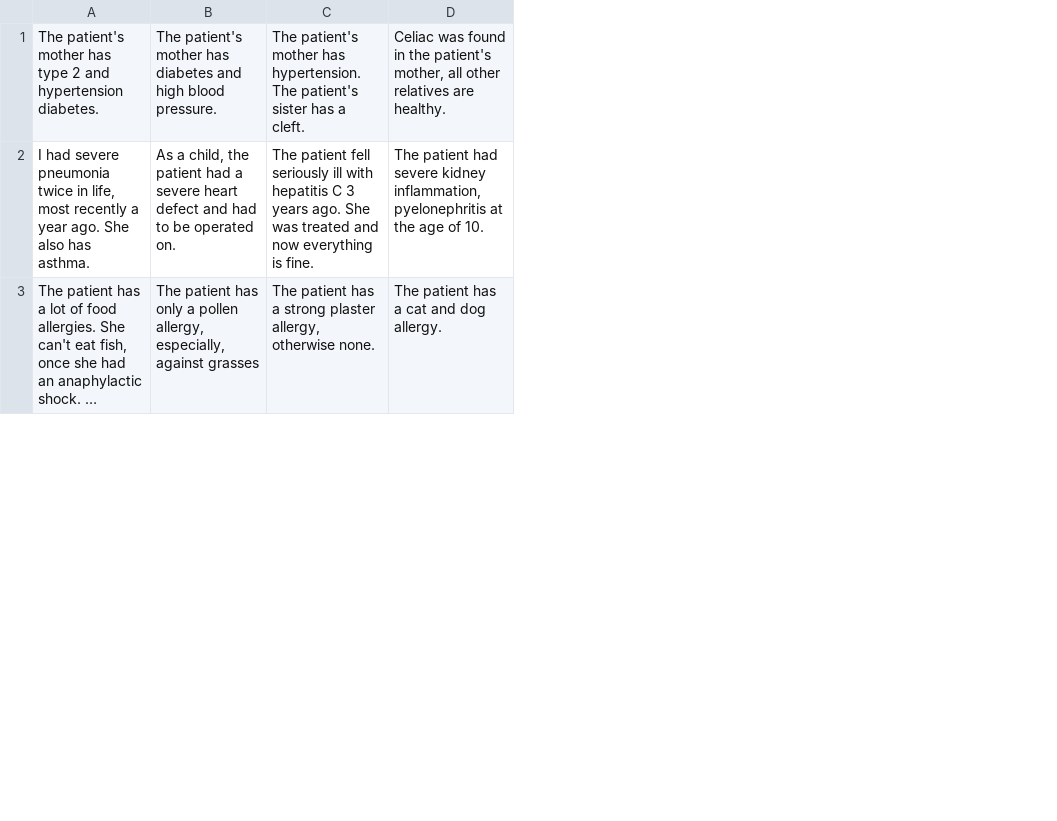
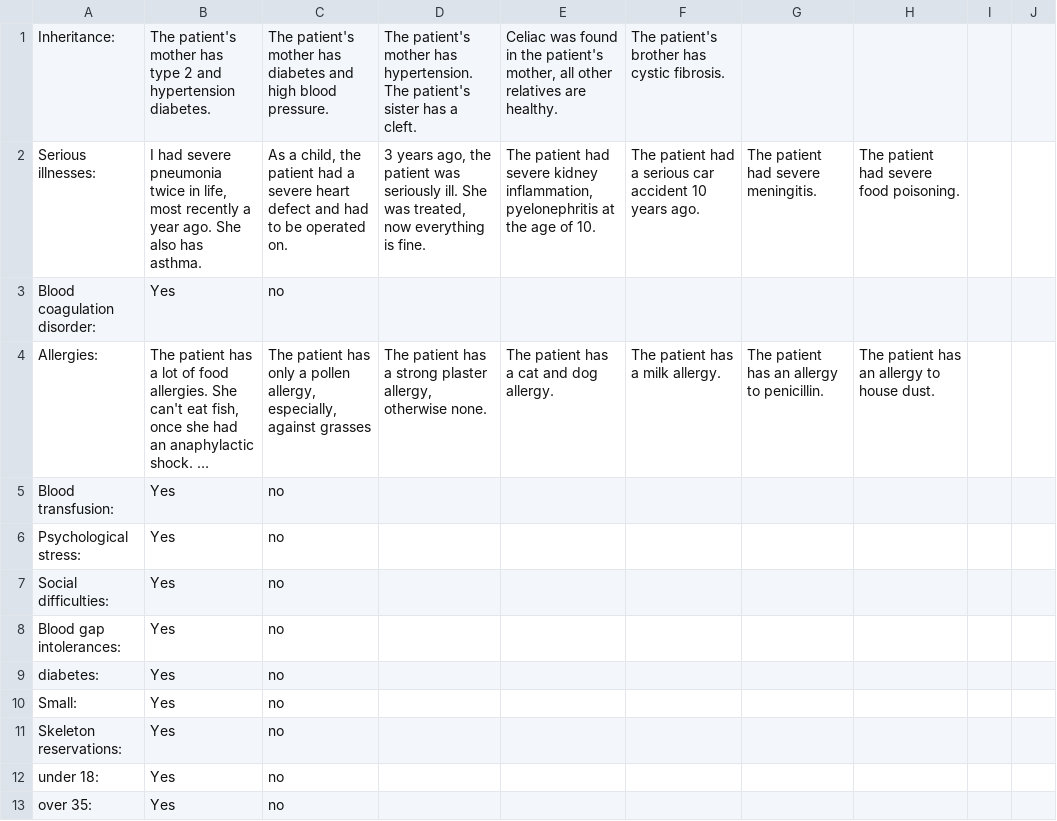
Before and after one commit to XRINTAMT/DR_FLEMP, a CSV file: Assets/Resources/Scenarios/O2/CharacterKramer.csv, drawn as a sheet; only a part is shown; long unchanged cells end in …; addresses are those after the commit; the diff covers the shown part only; the diff names each change by its address in the sheet, - before the commit and + after, or states it on an @@ line.

```diff
--- a/Assets/Resources/Scenarios/O2/CharacterKramer.csv
+++ b/Assets/Resources/Scenarios/O2/CharacterKramer.csv
+column A, rows 1-2: Inheritance: | Serious illnesses:; row 4: Allergies:
+column F, rows 1-2: The patient's brother has cystic fibrosis. | The patient had a serious car accident 10 years ago.; row 4: The patient has a milk allergy.
+column G, row 2: The patient had severe meningitis.; row 4: The patient has an allergy to penicillin.
+column H, row 2: The patient had severe food poisoning.; row 4: The patient has an allergy to house dust.
+column I, empty
+column J, empty
-D2: The patient fell seriously ill with hepatitis C 3 years ago. She was treated and now everything…
+D2: 3 years ago, the patient was seriously ill. She was treated, now everything…
+row 3: Blood coagulation disorder: | Yes | no
+row 5: Blood transfusion: | Yes | no
+row 6: Psychological stress: | Yes | no
+row 7: Social difficulties: | Yes | no
+row 8: Blood gap intolerances: | Yes | no
+row 9: diabetes: | Yes | no
+row 10: Small: | Yes | no
+row 11: Skeleton reservations: | Yes | no
+row 12: under 18: | Yes | no
+row 13: over 35: | Yes | no
```
Also changed, not shown: 9 added rows and 1 removed row elsewhere in this file, Assets/Resources/Scenarios/O2/CharacterKramerGerman.csv, Assets/Resources/Scenarios/O2/NursingTablets.csv, 7 other files.
